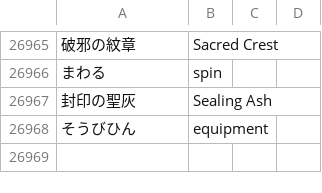
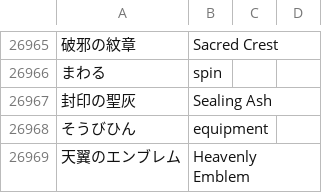
Before and after one commit to dqx-translation-project/dqx-custom-translations, a CSV file: csv/glossary.csv, drawn as a sheet; only a part is shown, gaps mark what is left out; the diff names each change by its address in the sheet, - before the commit and + after, or states it on an @@ line.

Commit message:
Update glossary.csv

```diff
--- a/csv/glossary.csv
+++ b/csv/glossary.csv
+row 26969: 天翼のエンブレム | Heavenly Emblem
```
